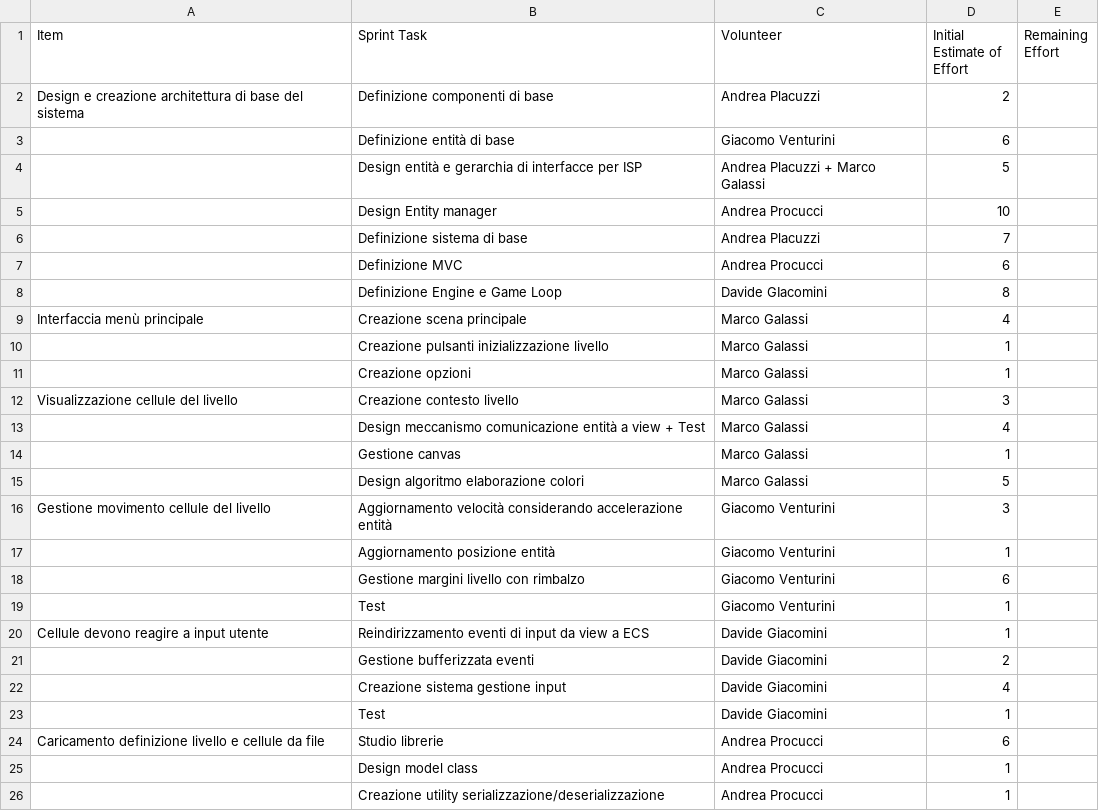
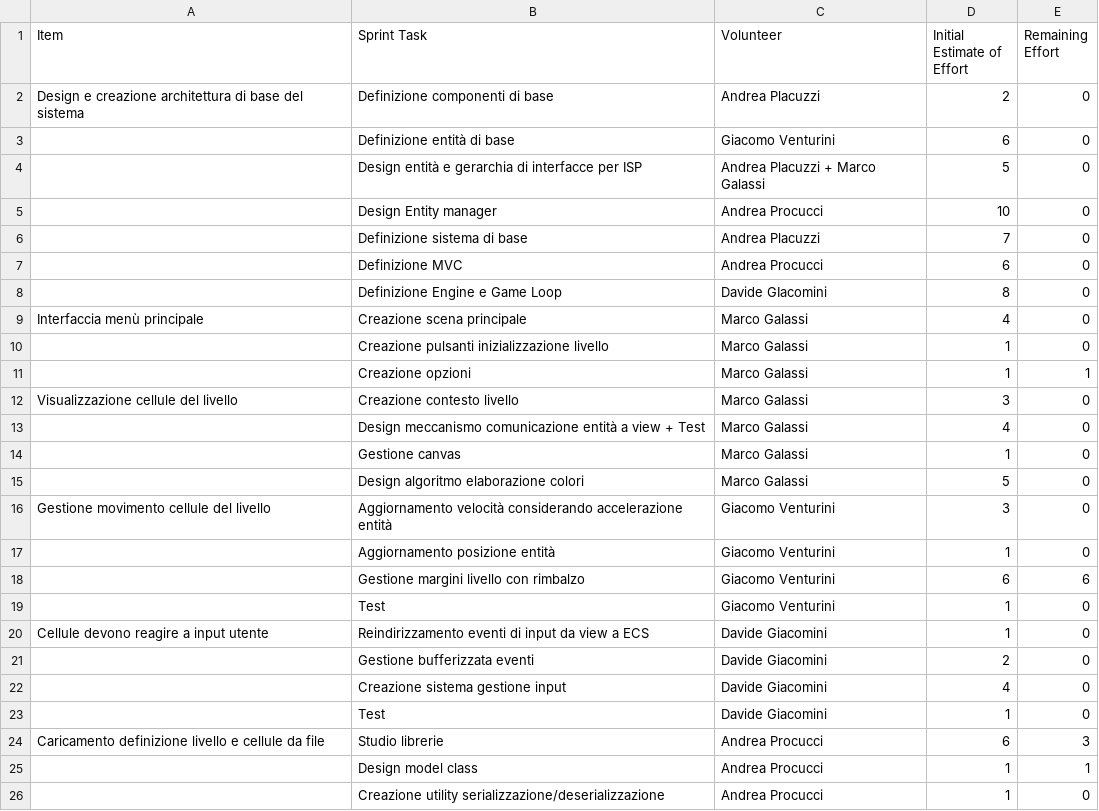
Before and after one commit to PPS-Osmos-Redux/PPS-17-osmos-redux, a CSV file: backlog/Sprint-1.csv, drawn as a sheet.

```diff
--- a/backlog/Sprint-1.csv
+++ b/backlog/Sprint-1.csv
@@ -1,26 +1,26 @@
 Item,Sprint Task,Volunteer,Initial Estimate of Effort,Remaining Effort
-Design e creazione architettura di base del sistema,Definizione componenti di base,Andrea Placuzzi,2,
-,Definizione entità di base,Giacomo Venturini,6,
-,Design entità e gerarchia di interfacce per ISP,Andrea Placuzzi + Marco Galassi,5,
-,Design Entity manager,Andrea Procucci,10,
-,Definizione sistema di base,Andrea Placuzzi,7,
-,Definizione MVC,Andrea Procucci,6,
-,Definizione Engine e Game Loop,Davide GIacomini,8,
-Interfaccia menù principale,Creazione scena principale,Marco Galassi,4,
-,Creazione pulsanti inizializzazione livello,Marco Galassi,1,
-,Creazione opzioni,Marco Galassi,1,
-Visualizzazione cellule del livello,Creazione contesto livello,Marco Galassi,3,
-,Design meccanismo comunicazione entità a view + Test,Marco Galassi,4,
-,Gestione canvas,Marco Galassi,1,
-,Design algoritmo elaborazione colori,Marco Galassi,5,
-Gestione movimento cellule del livello,Aggiornamento velocità considerando accelerazione entità,Giacomo Venturini,3,
-,Aggiornamento posizione entità,Giacomo Venturini,1,
-,Gestione margini livello con rimbalzo,Giacomo Venturini,6,
-,Test,Giacomo Venturini,1,
-Cellule devono reagire a input utente,Reindirizzamento eventi di input da view a ECS,Davide Giacomini,1,
-,Gestione bufferizzata eventi,Davide Giacomini,2,
-,Creazione sistema gestione input,Davide Giacomini,4,
-,Test,Davide Giacomini,1,
-Caricamento definizione livello e cellule da file,Studio librerie,Andrea Procucci,6,
-,Design model class,Andrea Procucci,1,
-,Creazione utility serializzazione/deserializzazione,Andrea Procucci,1,
+Design e creazione architettura di base del sistema,Definizione componenti di base,Andrea Placuzzi,2,0
+,Definizione entità di base,Giacomo Venturini,6,0
+,Design entità e gerarchia di interfacce per ISP,Andrea Placuzzi + Marco Galassi,5,0
+,Design Entity manager,Andrea Procucci,10,0
+,Definizione sistema di base,Andrea Placuzzi,7,0
+,Definizione MVC,Andrea Procucci,6,0
+,Definizione Engine e Game Loop,Davide GIacomini,8,0
+Interfaccia menù principale,Creazione scena principale,Marco Galassi,4,0
+,Creazione pulsanti inizializzazione livello,Marco Galassi,1,0
+,Creazione opzioni,Marco Galassi,1,1
+Visualizzazione cellule del livello,Creazione contesto livello,Marco Galassi,3,0
+,Design meccanismo comunicazione entità a view + Test,Marco Galassi,4,0
+,Gestione canvas,Marco Galassi,1,0
+,Design algoritmo elaborazione colori,Marco Galassi,5,0
+Gestione movimento cellule del livello,Aggiornamento velocità considerando accelerazione entità,Giacomo Venturini,3,0
+,Aggiornamento posizione entità,Giacomo Venturini,1,0
+,Gestione margini livello con rimbalzo,Giacomo Venturini,6,6
+,Test,Giacomo Venturini,1,0
+Cellule devono reagire a input utente,Reindirizzamento eventi di input da view a ECS,Davide Giacomini,1,0
+,Gestione bufferizzata eventi,Davide Giacomini,2,0
+,Creazione sistema gestione input,Davide Giacomini,4,0
+,Test,Davide Giacomini,1,0
+Caricamento definizione livello e cellule da file,Studio librerie,Andrea Procucci,6,3
+,Design model class,Andrea Procucci,1,1
+,Creazione utility serializzazione/deserializzazione,Andrea Procucci,1,0
```
Also changed, not shown: backlog/Product-backlog.csv.
